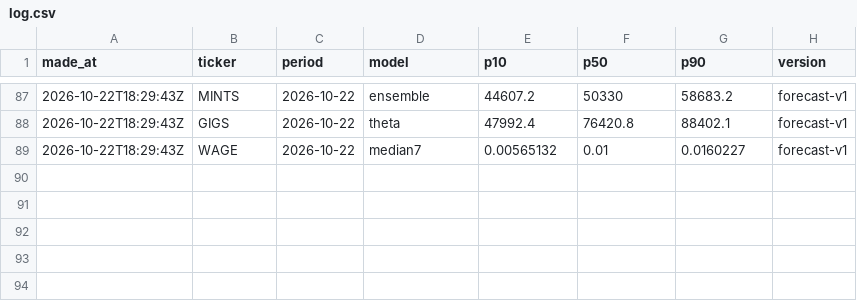
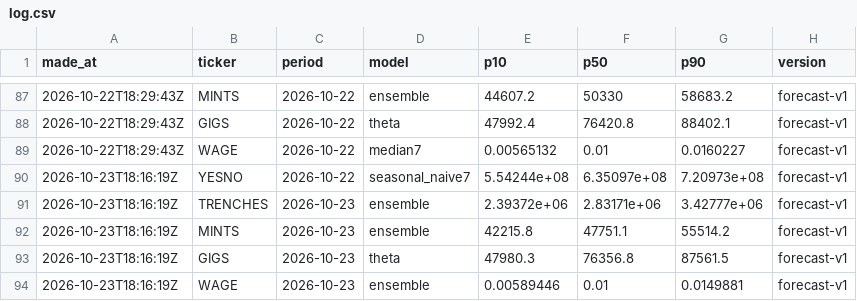
Before and after one commit to tickerzhq/tickerz-open, a CSV file: forecasts/log.csv, drawn as a sheet; only a part is shown, gaps mark what is left out.

```diff
--- a/forecasts/log.csv
+++ b/forecasts/log.csv
@@ -89 +89,6 @@ made_at,ticker,period,model,p10,p50,p90,version
 2026-10-22T18:29:43Z,WAGE,2026-10-22,median7,0.00565132,0.01,0.0160227,forecast-v1
+2026-10-23T18:16:19Z,YESNO,2026-10-22,seasonal_naive7,5.54244e+08,6.35097e+08,7.20973e+08,forecast-v1
+2026-10-23T18:16:19Z,TRENCHES,2026-10-23,ensemble,2.39372e+06,2.83171e+06,3.42777e+06,forecast-v1
+2026-10-23T18:16:19Z,MINTS,2026-10-23,ensemble,42215.8,47751.1,55514.2,forecast-v1
+2026-10-23T18:16:19Z,GIGS,2026-10-23,theta,47980.3,76356.8,87561.5,forecast-v1
+2026-10-23T18:16:19Z,WAGE,2026-10-23,ensemble,0.00589446,0.01,0.0149881,forecast-v1
```
Also changed, not shown: forecasts/selection.csv, 1 other file.
